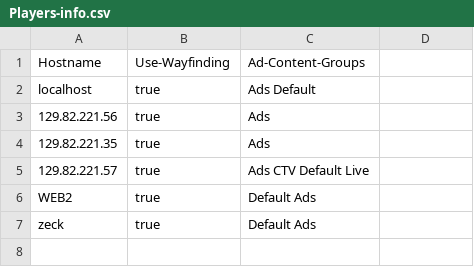
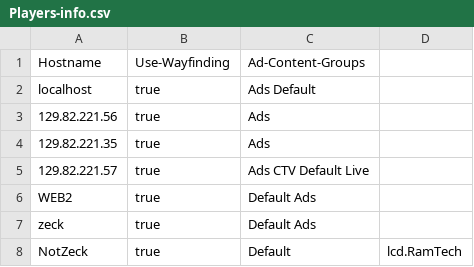
Before and after one commit to JustZack/WebAdvertising, a CSV file: CMS/Players/Players-info.csv, drawn as a sheet.

Commit message:
Continued adding the player name stuff to the status page
Continued with adding the player name stuff to the status page. Just need to add it to the URL arguments so the wayfinding can use it.  Also need to implement the feature which turns off wayfinding on players which do not use it.

```diff
--- a/CMS/Players/Players-info.csv
+++ b/CMS/Players/Players-info.csv
@@ -7 +7,2 @@ WEB2,true,Default  Ads
 zeck,true,Default  Ads
+NotZeck,true,Default ,lcd.RamTech
```
Also changed, not shown: 3 other files.
